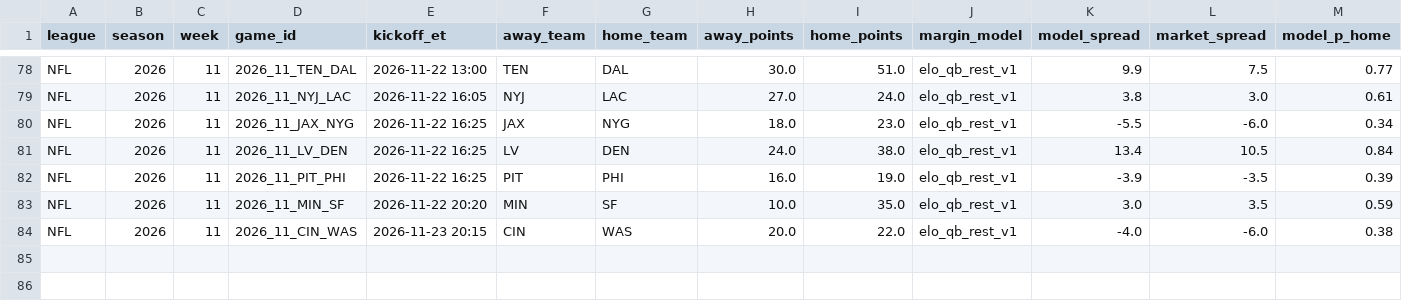
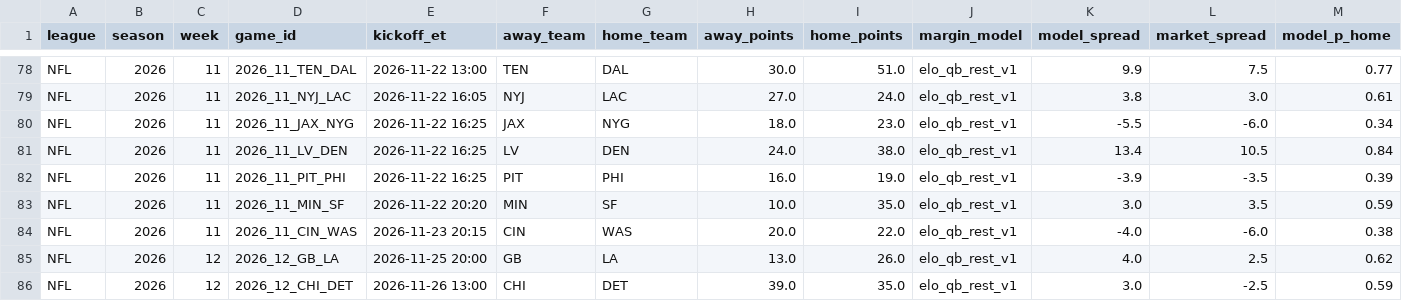
Before and after one commit to hazalnova/football-picks, a CSV file: data/nfl_game_reviews.csv, drawn as a sheet; only a part is shown, gaps mark what is left out; rows hold the shown columns only; the diff names each change by its address in the sheet, - before the commit and + after, or states it on an @@ line.

```diff
--- a/data/nfl_game_reviews.csv
+++ b/data/nfl_game_reviews.csv
+row 85: NFL | 2026 | 12 | 2026_12_GB_LA | 2026-11-25 20:00 | GB | LA | 13.0 | 26.0 | elo_qb_rest_v1 | 4.0 | 2.5 | 0.62
+row 86: NFL | 2026 | 12 | 2026_12_CHI_DET | 2026-11-26 13:00 | CHI | DET | 39.0 | 35.0 | elo_qb_rest_v1 | 3.0 | -2.5 | 0.59
```
Also changed, not shown: data/ncaa_pick_log.csv, data/nfl_pick_log.csv, 9 other files.
